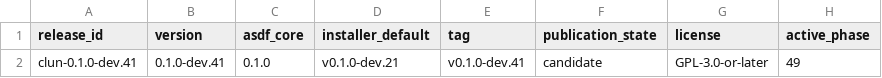
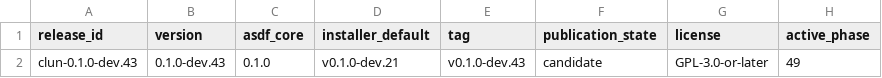
Before and after one commit to theesfeld/clun, a TSV file: compat/release.tsv, drawn as a sheet; only a part is shown; the diff names each change by its address in the sheet, - before the commit and + after, or states it on an @@ line.

Commit message:
feat(server): server.http Partial→Yes at 0.1.0-dev.43
HTTP/1.1 streaming request/response bodies; four-target supported.
Canonical issue #128. Stages free .43 after npm .41 and node .42.

Refs: #128

```diff
--- a/compat/release.tsv
+++ b/compat/release.tsv
-A2 (release_id): clun-0.1.0-dev.41
+A2 (release_id): clun-0.1.0-dev.43
-B2 (version): 0.1.0-dev.41
+B2 (version): 0.1.0-dev.43
-E2 (tag): v0.1.0-dev.41
+E2 (tag): v0.1.0-dev.43
```
Also changed, not shown: 7 other files.
